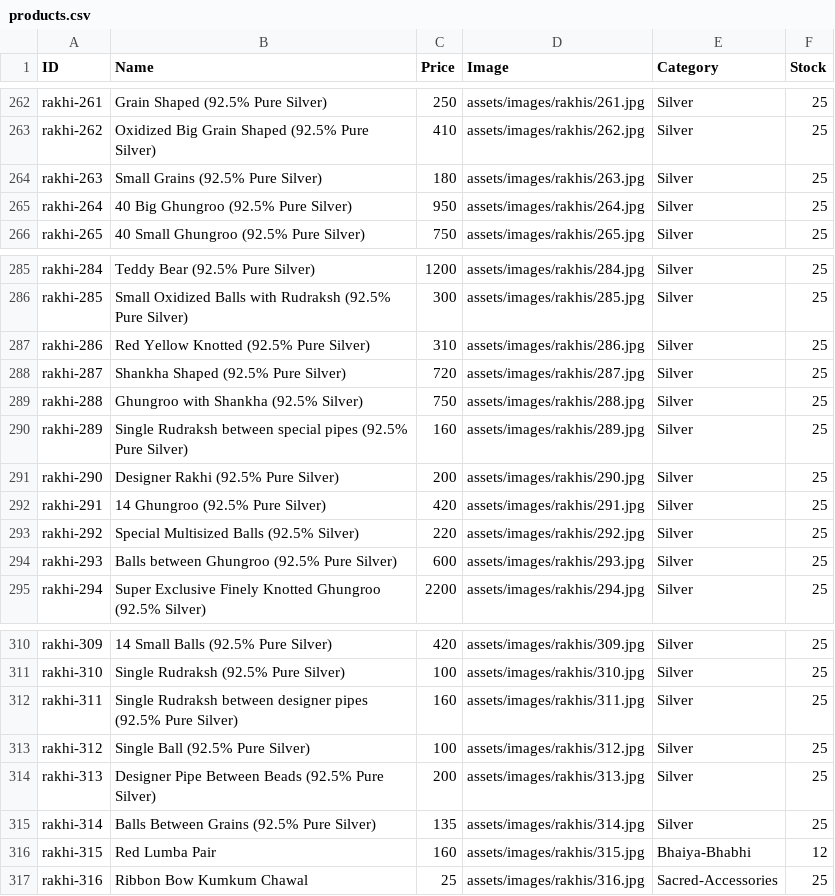
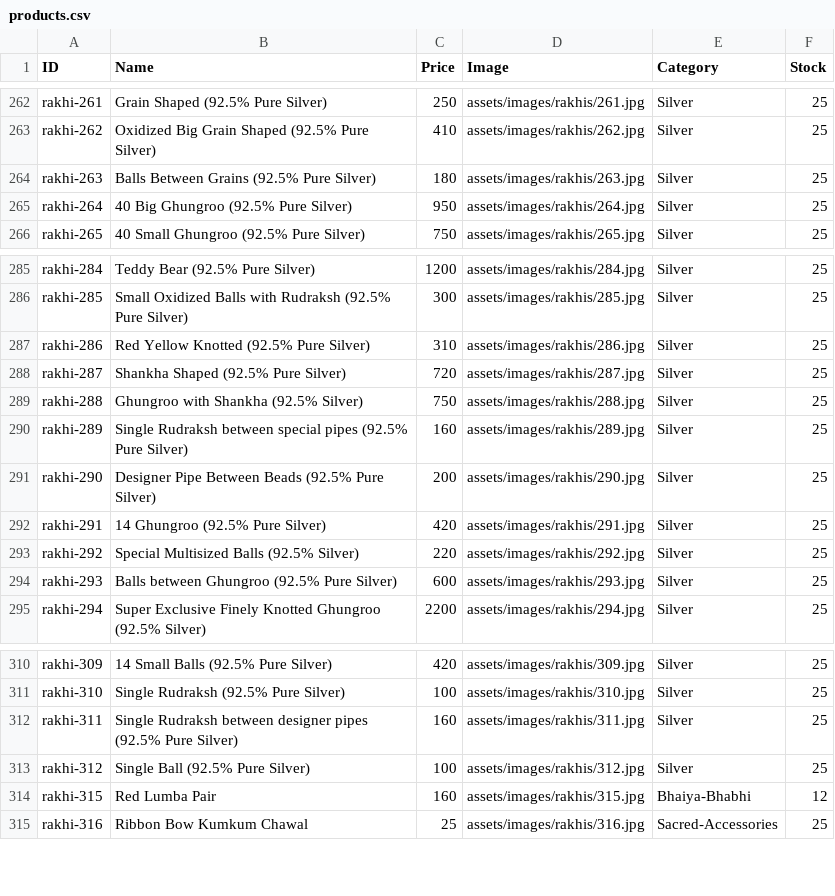
Before and after one commit to vedzzz28/Rakhi-Shop, a CSV file: products.csv, drawn as a sheet; only a part is shown, gaps mark what is left out.

Commit message:
Add files via upload

```diff
--- a/products.csv
+++ b/products.csv
@@ -263,3 +263,3 @@ rakhi-261,Grain Shaped (92.5% Pure Silver),250,assets/images/rakhis/261.jpg,Silv
 rakhi-262,Oxidized Big Grain Shaped (92.5% Pure Silver),410,assets/images/rakhis/262.jpg,Silver,25
-rakhi-263,Small Grains (92.5% Pure Silver),180,assets/images/rakhis/263.jpg,Silver,25
+rakhi-263,Balls Between Grains (92.5%  Pure Silver),180,assets/images/rakhis/263.jpg,Silver,25
 rakhi-264,40 Big Ghungroo (92.5% Pure Silver),950,assets/images/rakhis/264.jpg,Silver,25
@@ -290,3 +290,3 @@ rakhi-288,Ghungroo with Shankha (92.5% Silver),750,assets/images/rakhis/288.jpg,
 rakhi-289,Single Rudraksh between special pipes (92.5% Pure Silver),160,assets/images/rakhis/289.jpg,Silver,25
-rakhi-290,Designer Rakhi (92.5% Pure Silver),200,assets/images/rakhis/290.jpg,Silver,25
+rakhi-290,Designer Pipe Between Beads (92.5% Pure Silver),200,assets/images/rakhis/290.jpg,Silver,25
 rakhi-291,14 Ghungroo (92.5% Pure Silver),420,assets/images/rakhis/291.jpg,Silver,25
@@ -313,4 +313,2 @@ rakhi-311,Single Rudraksh between designer pipes (92.5% Pure Silver),160,assets/
 rakhi-312,Single Ball (92.5% Pure Silver),100,assets/images/rakhis/312.jpg,Silver,25
-rakhi-313,Designer Pipe Between Beads (92.5% Pure Silver),200,assets/images/rakhis/313.jpg,Silver,25
-rakhi-314,Balls Between Grains (92.5%  Pure Silver),135,assets/images/rakhis/314.jpg,Silver,25
 rakhi-315,Red Lumba Pair,160,assets/images/rakhis/315.jpg,Bhaiya-Bhabhi,12
```
